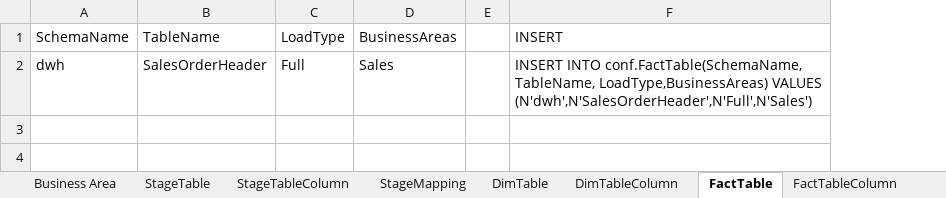
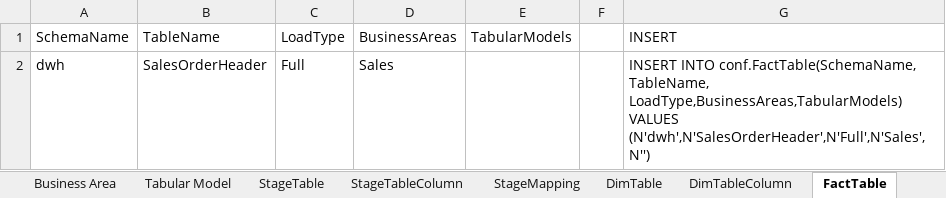
Before and after one commit to LukasSamec/AzureDWHFramework, an Excel workbook: AzureDWHFramework/AzureDWHFrameworkDataInput/DataInput.xlsx, sheet FactTable, drawn as a sheet; values as stored, in another font and other column widths than the file's, no borders; addresses are those after the commit; the diff names each change by its address in the sheet, - before the commit and + after, or states it on an @@ line.

```diff
--- a/AzureDWHFramework/AzureDWHFrameworkDataInput/DataInput.xlsx (sheet FactTable)
+++ b/AzureDWHFramework/AzureDWHFrameworkDataInput/DataInput.xlsx (sheet FactTable)
+sheet tab: Tabular Model
+column E (TabularModels), empty
-G2 (INSERT): …conf.FactTable(SchemaName, TableName, LoadType,BusinessAreas) VALUES (N'dwh',N'SalesOrderHeader',N'Full',N'Sales')
+G2 (INSERT): …conf.FactTable(SchemaName, TableName, LoadType,BusinessAreas,TabularModels) VALUES (N'dwh',N'SalesOrderHeader',N'Full',N'Sales',N'')
```
Also changed, not shown: sheet DWHMapping, sheet DimTable, formulas that keep their value.
